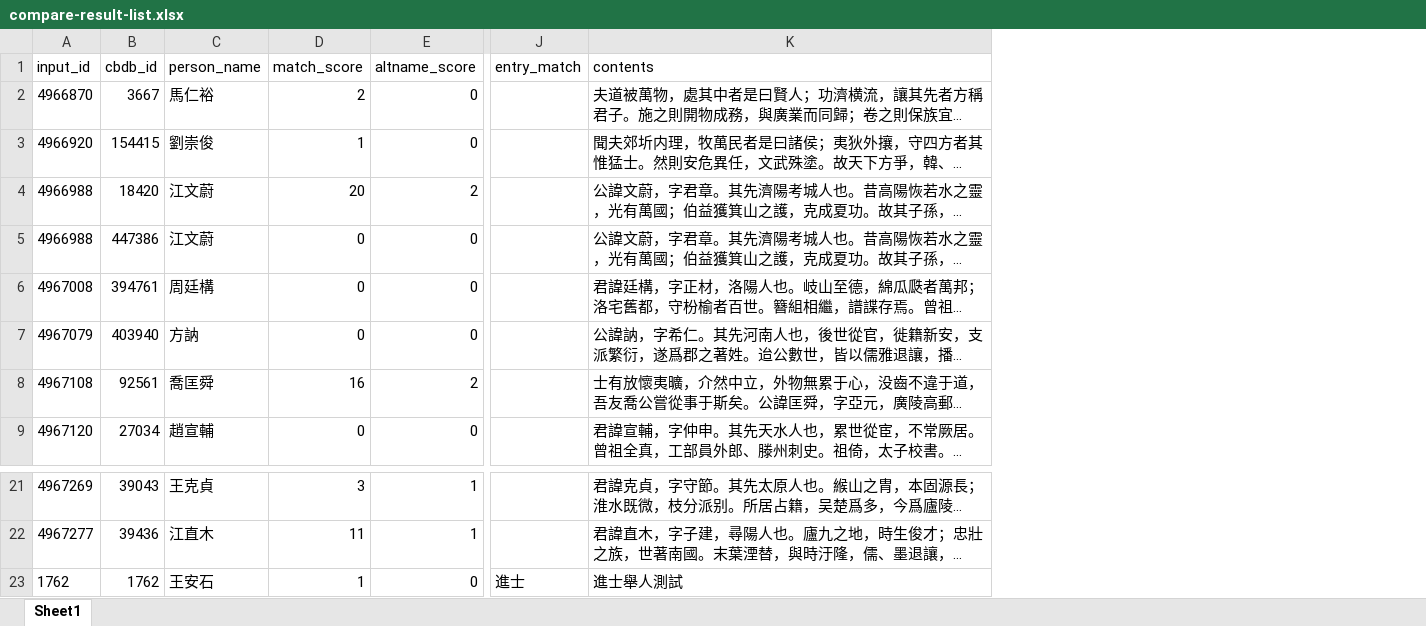
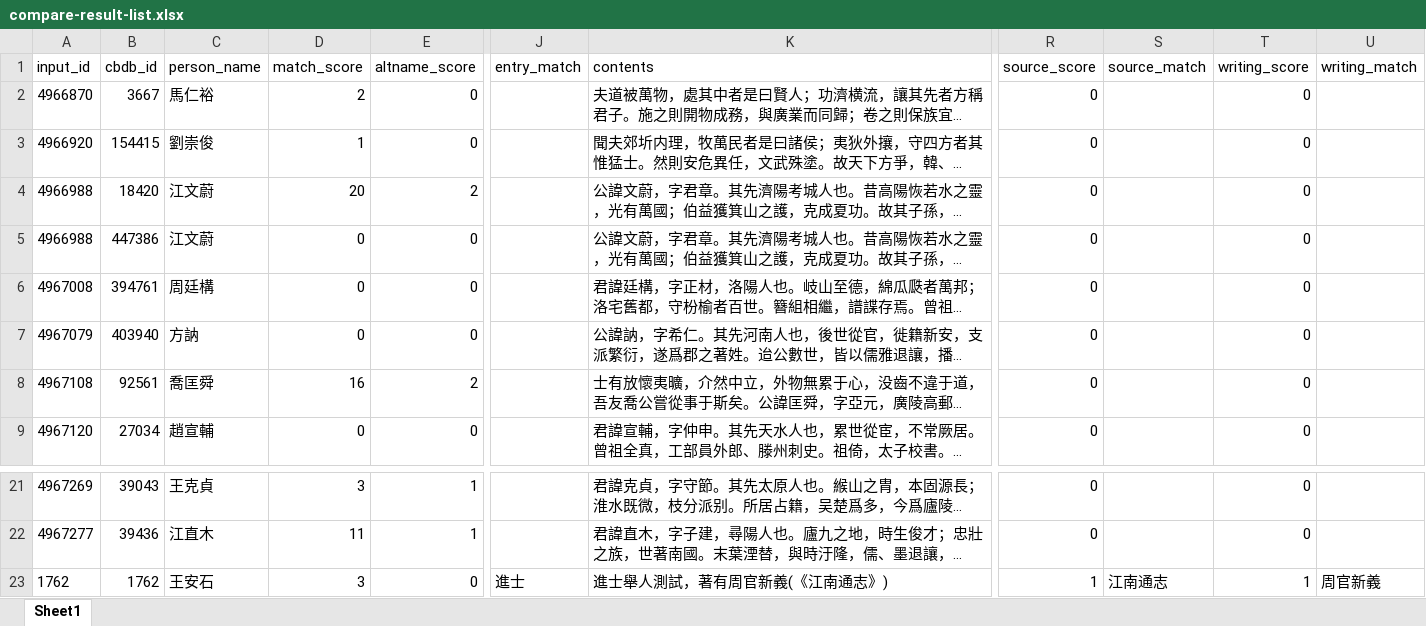
Before and after one commit to cbdb-project/CBDB-disambiguation-automation, an Excel workbook: compare-result-list.xlsx, sheet Sheet1, drawn as a sheet; only a part is shown, gaps mark what is left out; long unchanged cells end in …; values as stored, in another font and other column widths than the file's, no borders; the diff names each change by its address in the sheet, - before the commit and + after, or states it on an @@ line.

Commit message:
update matching source and writing functions

```diff
--- a/compare-result-list.xlsx (sheet Sheet1)
+++ b/compare-result-list.xlsx (sheet Sheet1)
+column R (source_score), rows 2-9: all 0; rows 21-23: 0 | 0 | 1
+column S (source_match), row 23: 江南通志
+column T (writing_score), rows 2-9: all 0; rows 21-23: 0 | 0 | 1
+column U (writing_match), row 23: 周官新義
-D23 (match_score): 1
+D23 (match_score): 3
-K23 (contents): 進士舉人測試
+K23 (contents): 進士舉人測試，著有周官新義(《江南通志》)
```
Also changed, not shown: 3 other files.
